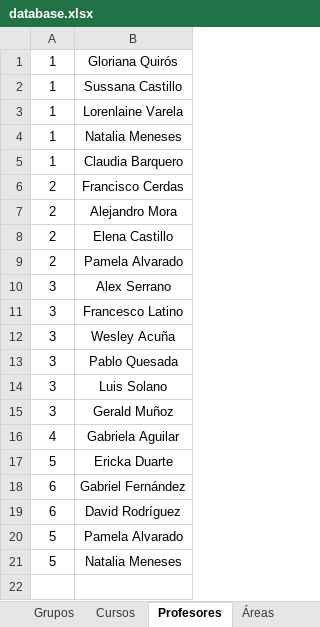
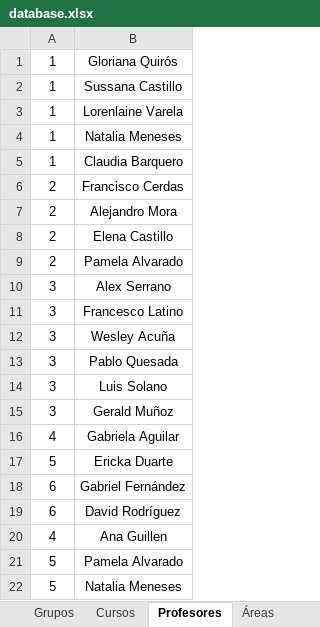
Before and after one commit to EduardoGC715/PirieBot, an Excel workbook: Database/Data/database.xlsx, sheet Profesores, drawn as a sheet; values as stored, in another font and other column widths than the file's, no borders; the diff names each change by its address in the sheet, - before the commit and + after, or states it on an @@ line.

```diff
--- a/Database/Data/database.xlsx (sheet Profesores)
+++ b/Database/Data/database.xlsx (sheet Profesores)
+row 20: 4 | Ana Guillen
```
Also changed, not shown: sheet Grupos, sheet Cursos, sheet Áreas, 2 other files.
